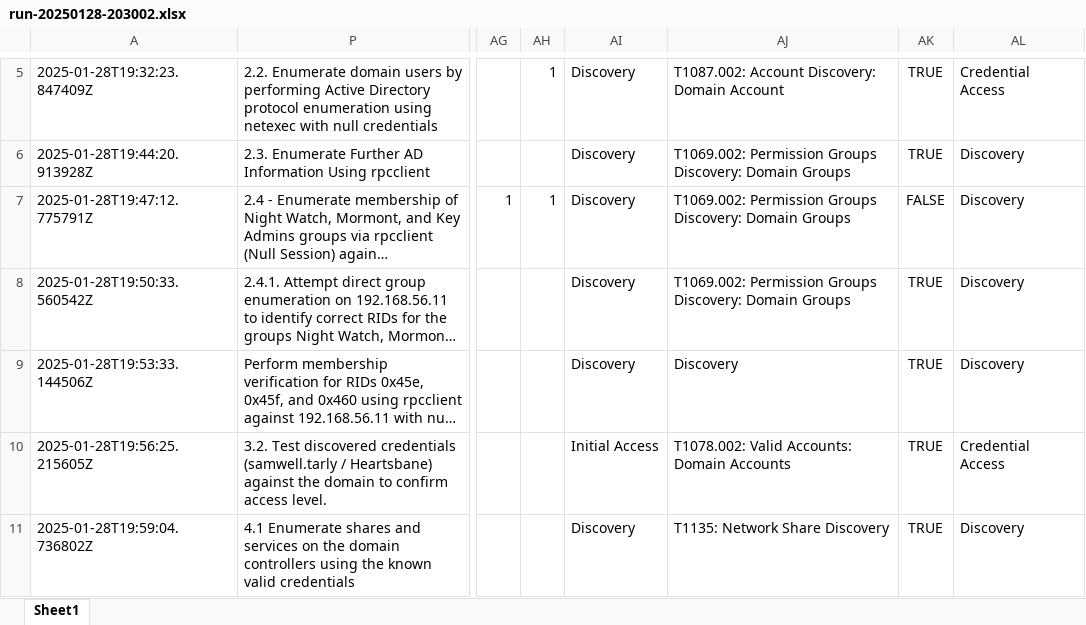
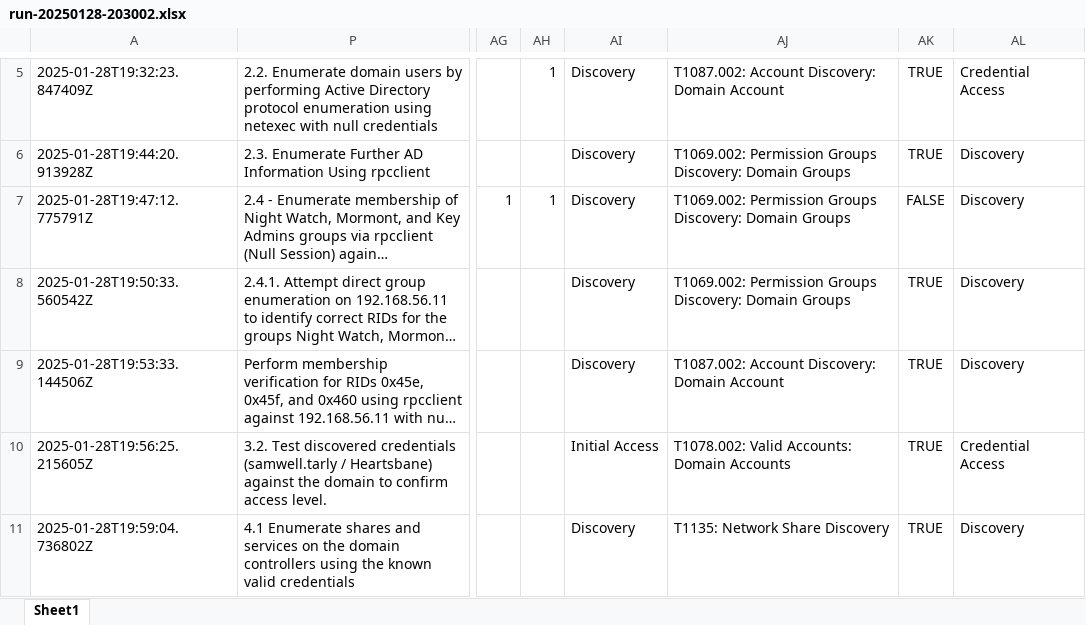
Before and after one commit to andreashappe/cochise, an Excel workbook: examples/test-runs/phase1-xlsx/run-20250128-203002.xlsx, sheet Sheet1, drawn as a sheet; only a part is shown, gaps mark what is left out; long unchanged cells end in …; values as stored, in another font and other column widths than the file's, no borders; the diff names each change by its address in the sheet, - before the commit and + after, or states it on an @@ line.

```diff
--- a/examples/test-runs/phase1-xlsx/run-20250128-203002.xlsx (sheet Sheet1)
+++ b/examples/test-runs/phase1-xlsx/run-20250128-203002.xlsx (sheet Sheet1)
-AJ9: Discovery
+AJ9: T1087.002: Account Discovery: Domain Account
```
Also changed, not shown: examples/test-runs/phase1-xlsx/run-20250129-074136.xlsx.
